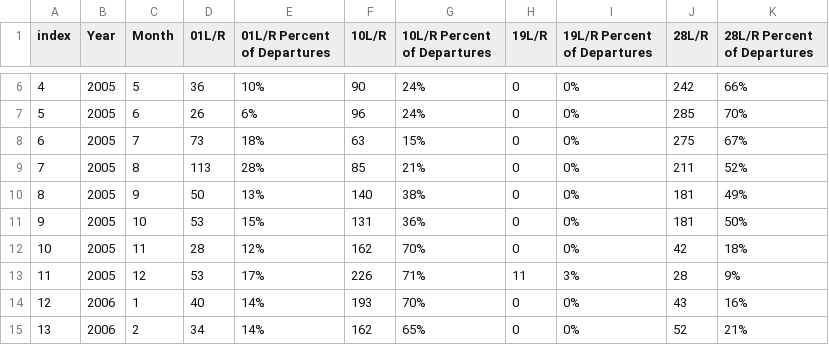
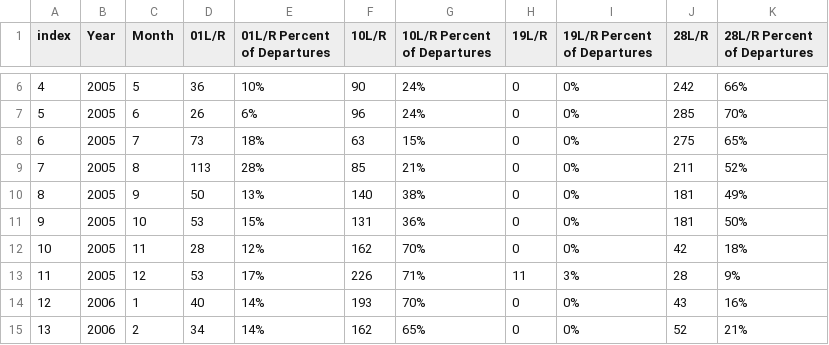
Before and after one commit to f3yis4yo/HSDC-PREMIER-PROJECT, a CSV file: late-night-preferential-runway-use-1.csv, drawn as a sheet; only a part is shown, gaps mark what is left out.

Commit message:
Update late-night-preferential-runway-use-1.csv

```diff
--- a/late-night-preferential-runway-use-1.csv
+++ b/late-night-preferential-runway-use-1.csv
@@ -7,3 +7,3 @@ index,Year,Month,01L/R,01L/R Percent of Departures,10L/R,10L/R Percent of Depart
 5,2005,6,26,6%,96,24%,0,0%,285,70%
-6,2005,7,73,18%,63,15%,0,0%,275,67%
+6,2005,7,73,18%,63,15%,0,0%,275,65%
 7,2005,8,113,28%,85,21%,0,0%,211,52%
```
